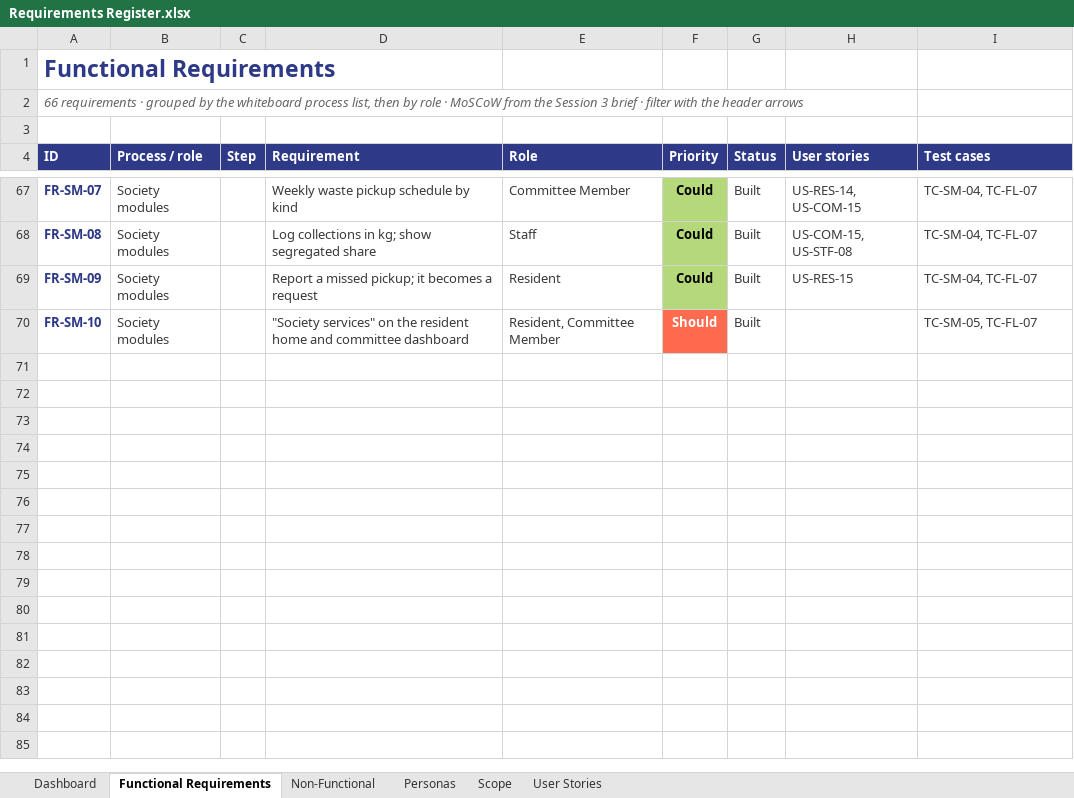
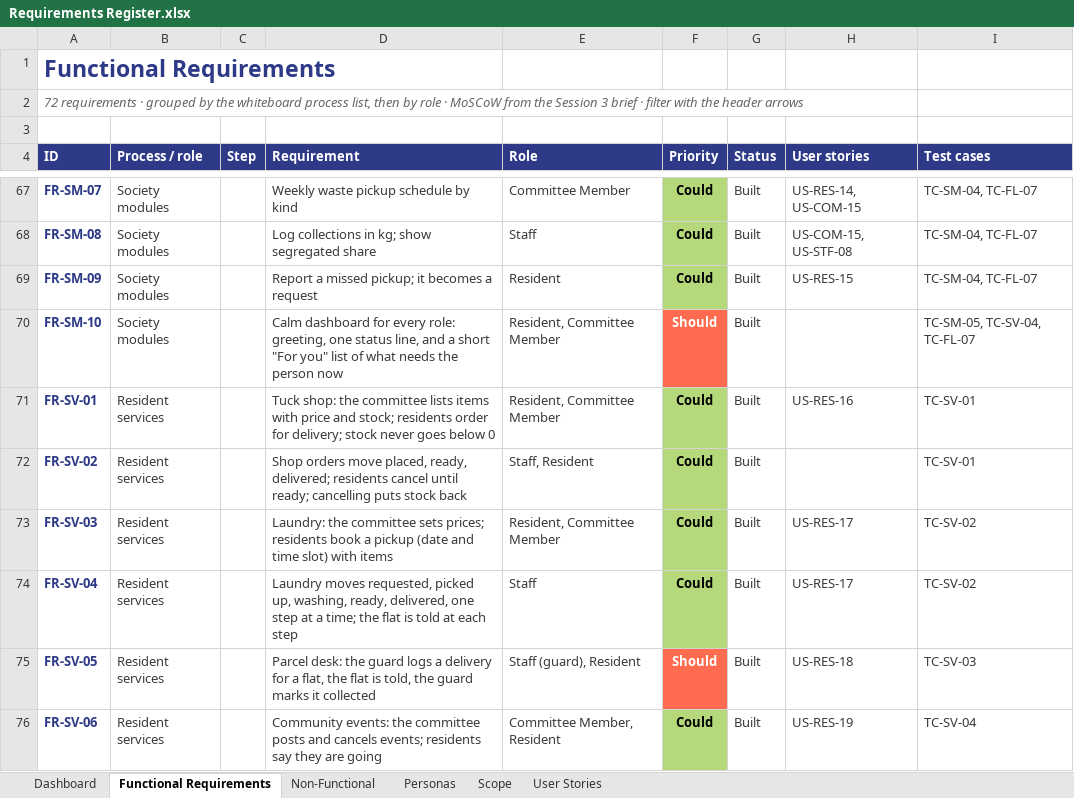
Before and after one commit to beerus-Ai/housing-portal, an Excel workbook: Requirements Documents/Requirements Register.xlsx, sheet Functional Requirements, drawn as a sheet; only a part is shown, gaps mark what is left out; values as stored, in another font and other column widths than the file's, no borders; table styles not drawn; the diff names each change by its address in the sheet, - before the commit and + after, or states it on an @@ line.

Commit message:
wip: services and calm dashboards

```diff
--- a/Requirements Documents/Requirements Register.xlsx (sheet Functional Requirements)
+++ b/Requirements Documents/Requirements Register.xlsx (sheet Functional Requirements)
-A2 (ID): 66 requirements ·…
+A2 (ID): 72 requirements ·…
-D70 (Requirement): "Society services" on the resident home and committee dashboard
+D70 (Requirement): Calm dashboard for every role: greeting, one status line, and a short "For you" list of what needs the person now
-I70 (Test cases): TC-SM-05, TC-FL-07
+I70 (Test cases): TC-SM-05, TC-SV-04, TC-FL-07
+row 71: FR-SV-01 | Resident services |  | Tuck shop: the committee lists items with price and stock; residents order for delivery; stock never goes below 0 | Resident, Committee Member | Could | Built | US-RES-16 | TC-SV-01
+row 72: FR-SV-02 | Resident services |  | Shop orders move placed, ready, delivered; residents cancel until ready; cancelling puts stock back | Staff, Resident | Could | Built |  | TC-SV-01
+row 73: FR-SV-03 | Resident services |  | Laundry: the committee sets prices; residents book a pickup (date and time slot) with items | Resident, Committee Member | Could | Built | US-RES-17 | TC-SV-02
+row 74: FR-SV-04 | Resident services |  | Laundry moves requested, picked up, washing, ready, delivered, one step at a time; the flat is told at each step | Staff | Could | Built | US-RES-17 | TC-SV-02
+row 75: FR-SV-05 | Resident services |  | Parcel desk: the guard logs a delivery for a flat, the flat is told, the guard marks it collected | Staff (guard), Resident | Should | Built | US-RES-18 | TC-SV-03
+row 76: FR-SV-06 | Resident services |  | Community events: the committee posts and cancels events; residents say they are going | Committee Member, Resident | Could | Built | US-RES-19 | TC-SV-04
```
Also changed, not shown: sheet Dashboard, sheet User Stories, sheet Scope, charts or pictures, 28 other files.
